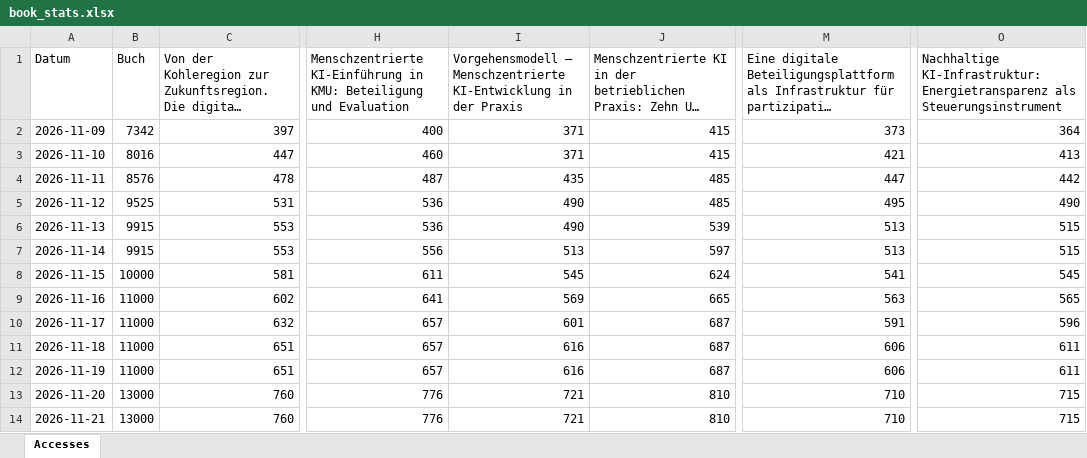
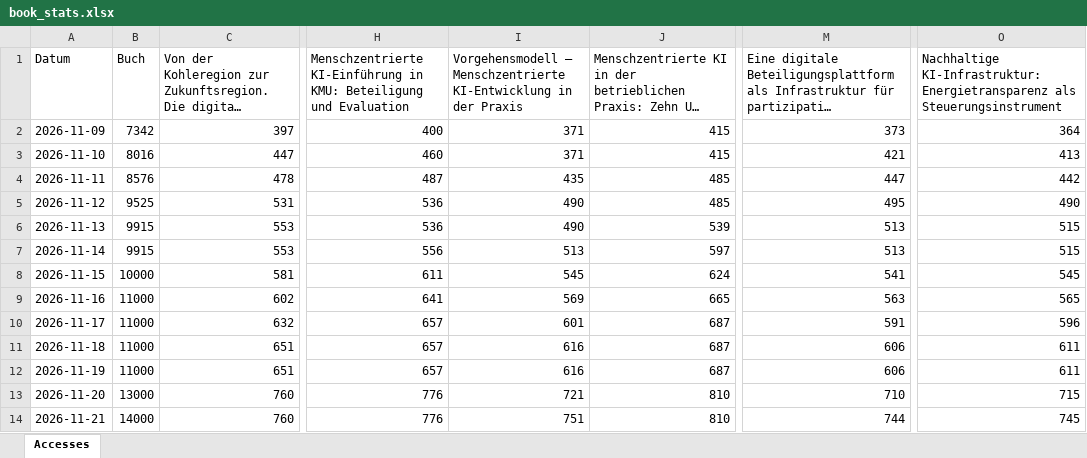
Before and after one commit to joergschlie/bookstats, an Excel workbook: book_stats.xlsx, sheet Accesses, drawn as a sheet; only a part is shown, gaps mark what is left out; long unchanged cells end in …; values as stored, in another font and other column widths than the file's, no borders; the diff names each change by its address in the sheet, - before the commit and + after, or states it on an @@ line.

```diff
--- a/book_stats.xlsx (sheet Accesses)
+++ b/book_stats.xlsx (sheet Accesses)
-B14 (Buch): 13000
+B14 (Buch): 14000
-I14: 721
+I14: 751
-M14: 710
+M14: 744
-O14: 715
+O14: 745
```
Also changed, not shown: 1 other file.
